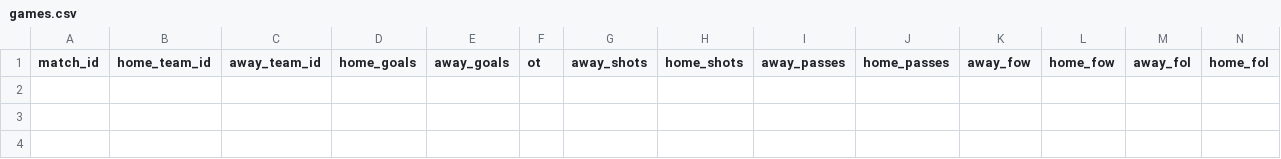
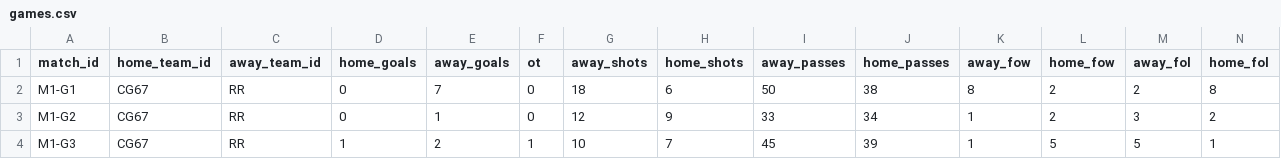
Before and after one commit to SundinWCPL/WCPL, a CSV file: data/S2/games.csv, drawn as a sheet; only a part is shown; rows hold the shown columns only; the diff names each change by its address in the sheet, - before the commit and + after, or states it on an @@ line.

```diff
--- a/data/S2/games.csv
+++ b/data/S2/games.csv
+row 2: M1-G1 | CG67 | RR | 0 | 7 | 0 | 18 | 6 | 50 | 38 | 8 | 2 | 2 | 8
+row 3: M1-G2 | CG67 | RR | 0 | 1 | 0 | 12 | 9 | 33 | 34 | 1 | 2 | 3 | 2
+row 4: M1-G3 | CG67 | RR | 1 | 2 | 1 | 10 | 7 | 45 | 39 | 1 | 5 | 5 | 1
```
Also changed, not shown: data/S2/fantasy.csv, data/S2/players.csv, 3 other files.
